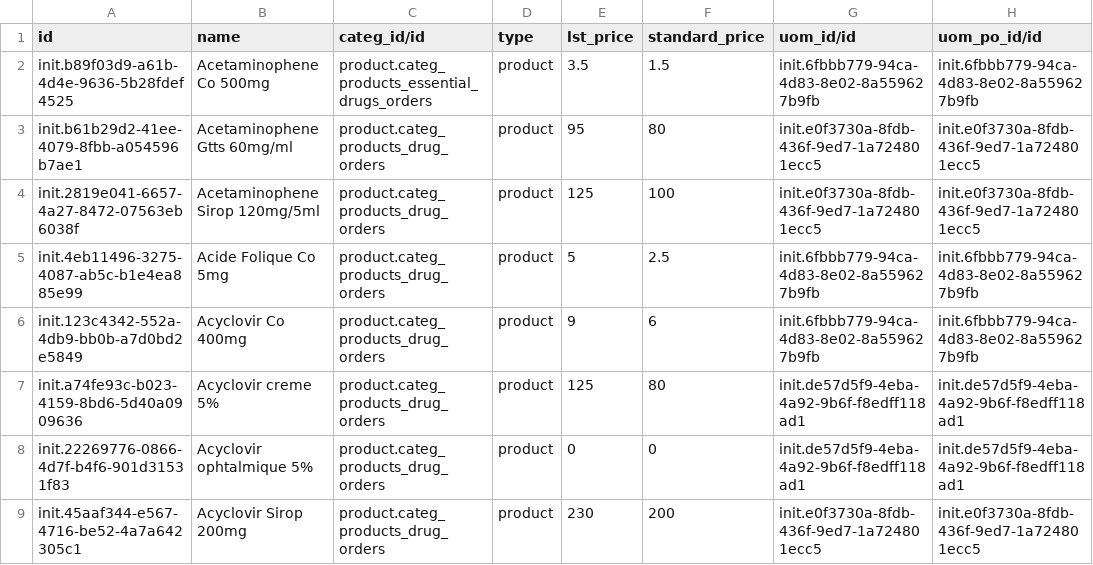
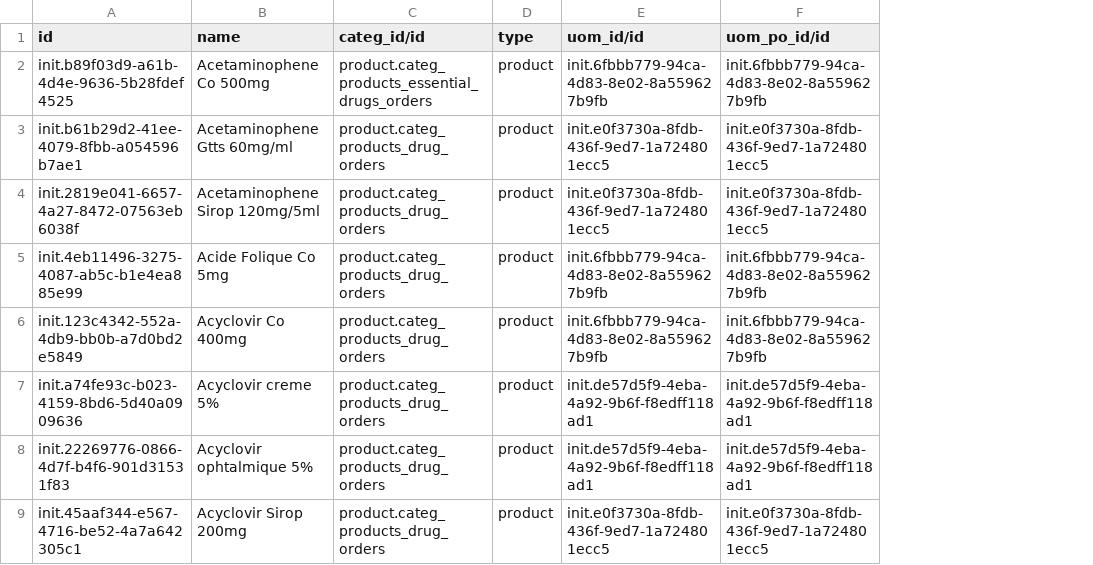
Before and after one commit to mekomsolutions/odoo-config-c2c, a CSV file: configuration/product_variant/drugs.csv, drawn as a sheet; only a part is shown; the diff names each change by its address in the sheet, - before the commit and + after, or states it on an @@ line.

```diff
--- a/configuration/product_variant/drugs.csv
+++ b/configuration/product_variant/drugs.csv
-column E (lst_price), rows 2-9: 3.5 | 95 | 125 | 5 | 9 | 125 | 0 | 230
-column F (standard_price), rows 2-9: 1.5 | 80 | 100 | 2.5 | 6 | 80 | 0 | 200
```
Also changed, not shown: configuration/product_variant/coupon.csv, configuration/product_variant/products.csv, 4 other files.
